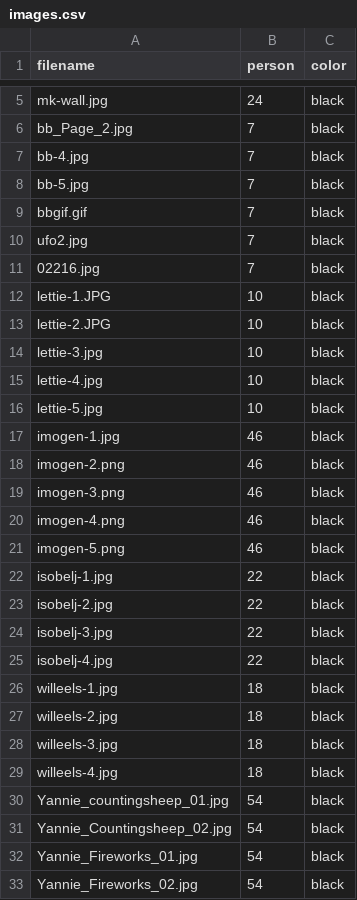
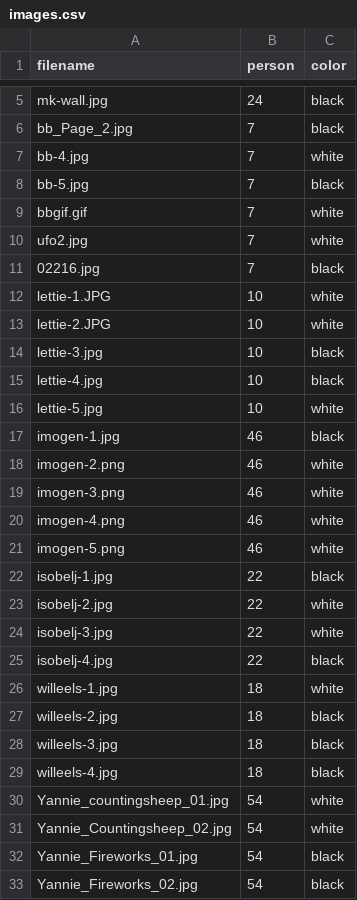
Before and after one commit to awesomephant/gdc2018-website, a CSV file: _data/images.csv, drawn as a sheet; only a part is shown, gaps mark what is left out.

Commit message:
colour update

```diff
--- a/_data/images.csv
+++ b/_data/images.csv
@@ -6,22 +6,22 @@ mk-wall.jpg,24,black
 bb_Page_2.jpg,7,black
-bb-4.jpg,7,black
+bb-4.jpg,7,white
 bb-5.jpg,7,black
-bbgif.gif,7,black
-ufo2.jpg,7,black
+bbgif.gif,7,white
+ufo2.jpg,7,white
 02216.jpg,7,black
-lettie-1.JPG,10,black
-lettie-2.JPG,10,black
+lettie-1.JPG,10,white
+lettie-2.JPG,10,white
 lettie-3.jpg,10,black
 lettie-4.jpg,10,black
-lettie-5.jpg,10,black
+lettie-5.jpg,10,white
 imogen-1.jpg,46,black
-imogen-2.png,46,black
-imogen-3.png,46,black
-imogen-4.png,46,black
-imogen-5.png,46,black
+imogen-2.png,46,white
+imogen-3.png,46,white
+imogen-4.png,46,white
+imogen-5.png,46,white
 isobelj-1.jpg,22,black
-isobelj-2.jpg,22,black
-isobelj-3.jpg,22,black
+isobelj-2.jpg,22,white
+isobelj-3.jpg,22,white
 isobelj-4.jpg,22,black
-willeels-1.jpg,18,black
+willeels-1.jpg,18,white
 willeels-2.jpg,18,black
@@ -29,4 +29,4 @@ willeels-3.jpg,18,black
 willeels-4.jpg,18,black
-Yannie_countingsheep_01.jpg,54,black
-Yannie_Countingsheep_02.jpg,54,black
+Yannie_countingsheep_01.jpg,54,white
+Yannie_Countingsheep_02.jpg,54,white
 Yannie_Fireworks_01.jpg,54,black
```
